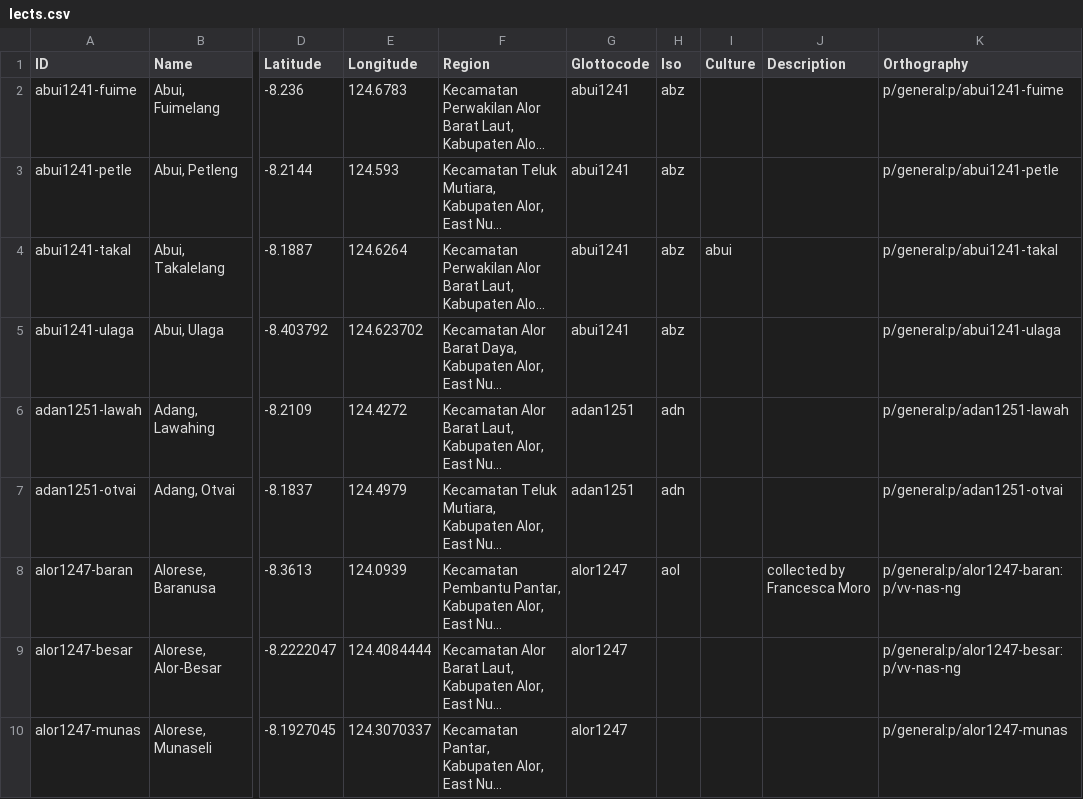
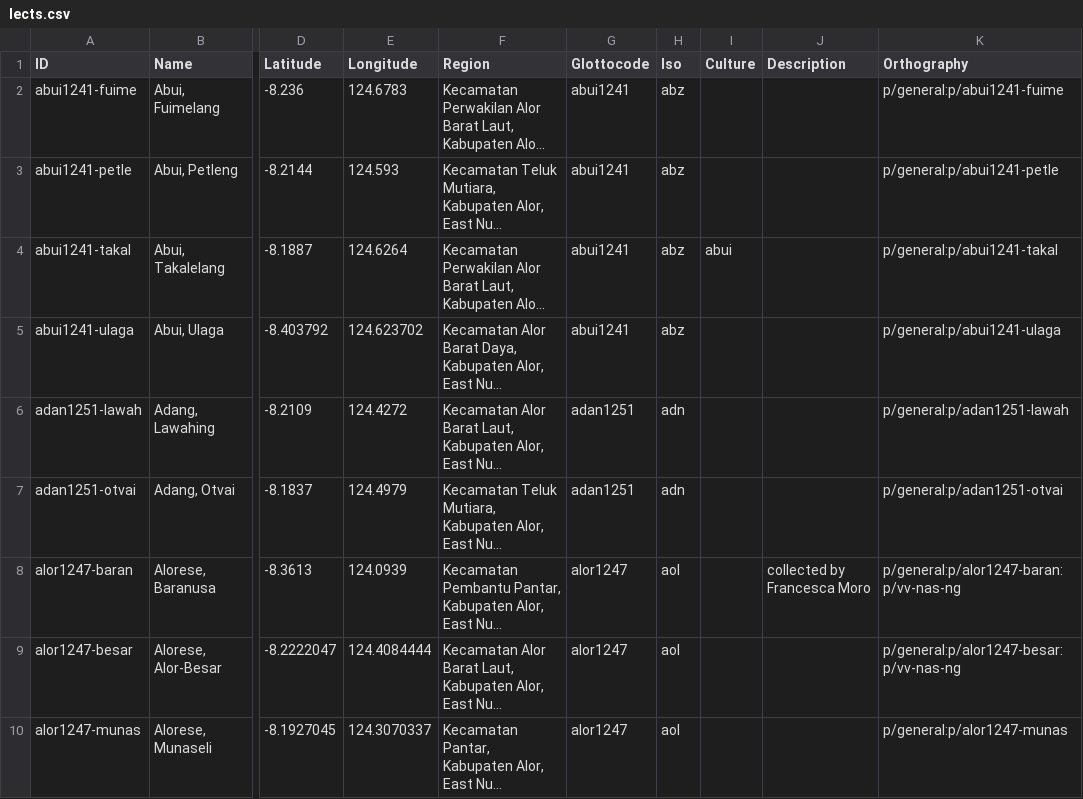
Before and after one commit to lessersunda/lexirumah-data, a CSV file: cldf/lects.csv, drawn as a sheet; only a part is shown, gaps mark what is left out; long unchanged cells end in …; the diff covers the shown part only; the diff names each change by its address in the sheet, - before the commit and + after, or states it on an @@ line.

Commit message:
Add and fix glottocodes and isocodes
Fixes #129

```diff
--- a/cldf/lects.csv
+++ b/cldf/lects.csv
-H9:H10 (Iso): (empty)
+H9:H10 (Iso): aol
```
Also changed, not shown: 16 edited cells elsewhere in this file.
